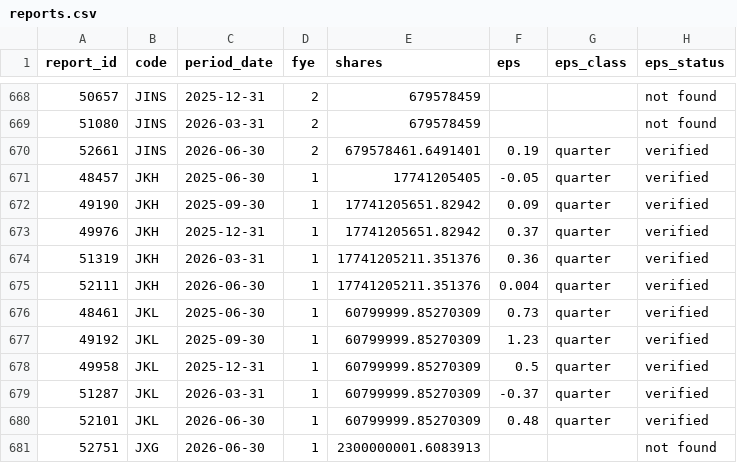
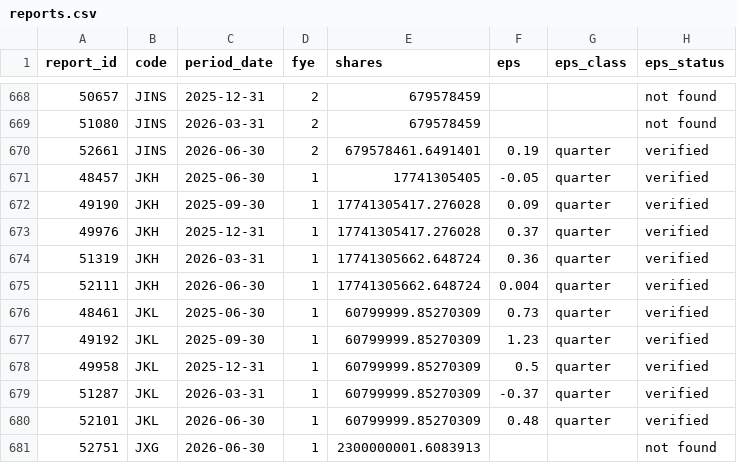
Before and after one commit to MinimumLizard/CSE, a CSV file: data/fundamentals/reports.csv, drawn as a sheet; only a part is shown, gaps mark what is left out; the diff names each change by its address in the sheet, - before the commit and + after, or states it on an @@ line.

```diff
--- a/data/fundamentals/reports.csv
+++ b/data/fundamentals/reports.csv
-E671 (shares): 17741205405
+E671 (shares): 17741305405
-E672:E673 (shares): 17741205651.82942
+E672:E673 (shares): 17741305417.276028
-E674:E675 (shares): 17741205211.351376
+E674:E675 (shares): 17741305662.648724
```
Also changed, not shown: data/dealings/dealings.csv, data/fundamentals/latest.csv, 5 other files.
